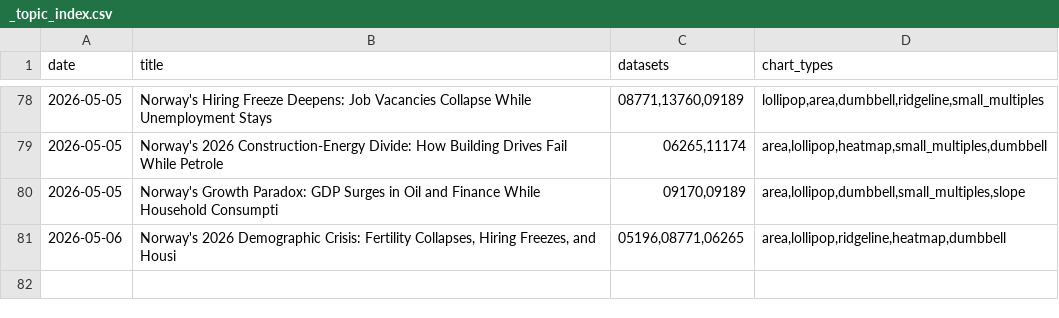
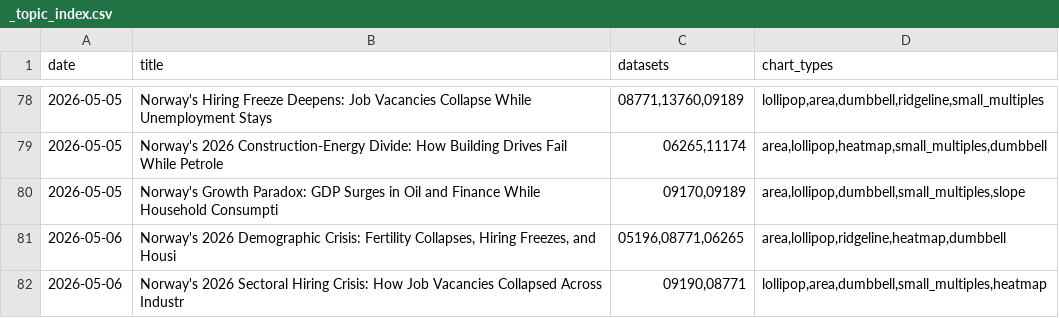
Before and after one commit to simbje/simbje.github.io, a CSV file: ssb-daily/posts/_topic_index.csv, drawn as a sheet; only a part is shown, gaps mark what is left out; the diff names each change by its address in the sheet, - before the commit and + after, or states it on an @@ line.

```diff
--- a/ssb-daily/posts/_topic_index.csv
+++ b/ssb-daily/posts/_topic_index.csv
+row 82: 2026-05-06 | Norway's 2026 Sectoral Hiring Crisis: How Job Vacancies Collapsed Across Industr | 09190,08771 | lollipop,area,dumbbell,small_multiples,heatmap
```
Also changed, not shown: 6 other files.
